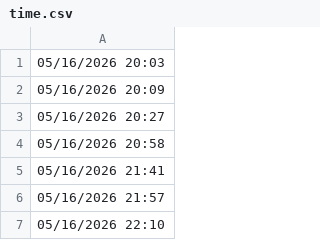
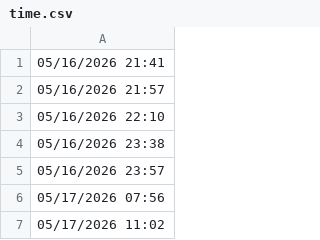
Before and after one commit to lethanhtannhat/luthongnguyen22th5, a CSV file: time.csv, drawn as a sheet; only a part is shown; the shorter side is filled out with more unchanged rows.

```diff
--- a/time.csv
+++ b/time.csv
@@ -1,5 +1 @@
-05/16/2026 20:03
-05/16/2026 20:09
-05/16/2026 20:27
-05/16/2026 20:58
 05/16/2026 21:41
```
Also changed, not shown: 1 other file.
